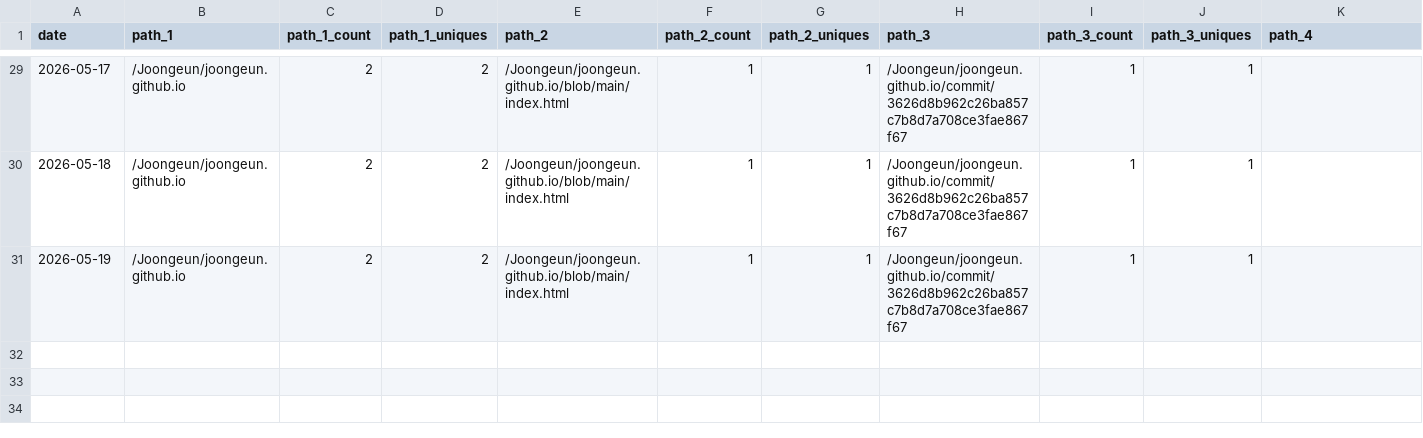
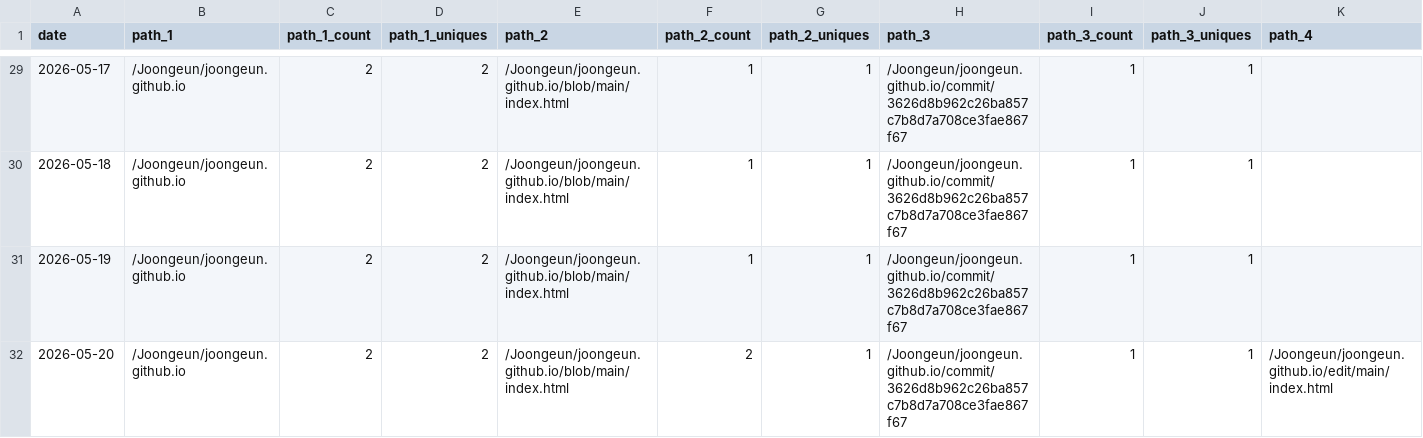
Before and after one commit to Joongeun/Joon_Project_Stats, a CSV file: data/github_paths/joongeun.github.io.csv, drawn as a sheet; only a part is shown, gaps mark what is left out; rows hold the shown columns only; the diff names each change by its address in the sheet, - before the commit and + after, or states it on an @@ line.

Commit message:
data update

```diff
--- a/data/github_paths/joongeun.github.io.csv
+++ b/data/github_paths/joongeun.github.io.csv
+row 32: 2026-05-20 | /Joongeun/joongeun.github.io | 2 | 2 | /Joongeun/joongeun.github.io/blob/main/index.html | 2 | 1 | /Joongeun/joongeun.github.io/commit/3626d8b962c26ba857c7b8d7a708ce3fae867f67 | 1 | 1 | /Joongeun/joongeun.github.io/edit/main/index.html
```
Also changed, not shown: data/github_paths/Agrobot.csv, data/github_paths/MIT-Internship-2024.csv, 7 other files.
